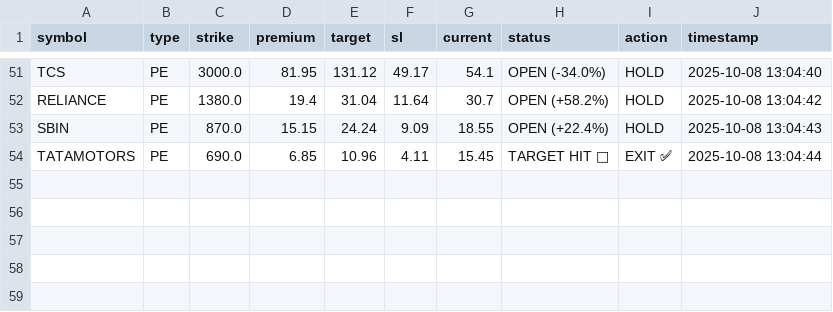
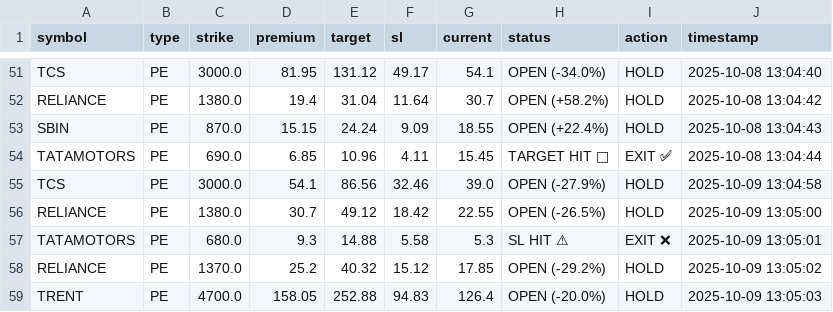
Before and after one commit to Vishalsnw/NIFTY_OPTIONS, a CSV file: all_history.csv, drawn as a sheet; only a part is shown, gaps mark what is left out; the diff names each change by its address in the sheet, - before the commit and + after, or states it on an @@ line.

```diff
--- a/all_history.csv
+++ b/all_history.csv
+row 55: TCS | PE | 3000.0 | 54.1 | 86.56 | 32.46 | 39.0 | OPEN (-27.9%) | HOLD | 2025-10-09 13:04:58
+row 56: RELIANCE | PE | 1380.0 | 30.7 | 49.12 | 18.42 | 22.55 | OPEN (-26.5%) | HOLD | 2025-10-09 13:05:00
+row 57: TATAMOTORS | PE | 680.0 | 9.3 | 14.88 | 5.58 | 5.3 | SL HIT ⚠ | EXIT ❌ | 2025-10-09 13:05:01
+row 58: RELIANCE | PE | 1370.0 | 25.2 | 40.32 | 15.12 | 17.85 | OPEN (-29.2%) | HOLD | 2025-10-09 13:05:02
+row 59: TRENT | PE | 4700.0 | 158.05 | 252.88 | 94.83 | 126.4 | OPEN (-20.0%) | HOLD | 2025-10-09 13:05:03
```
